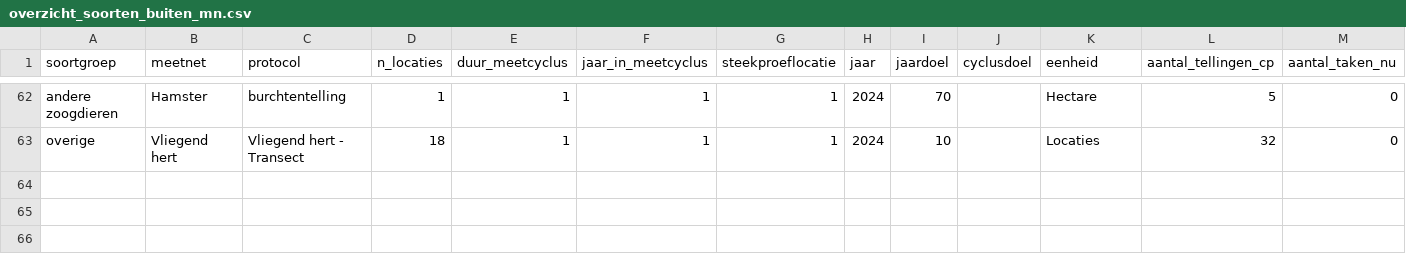
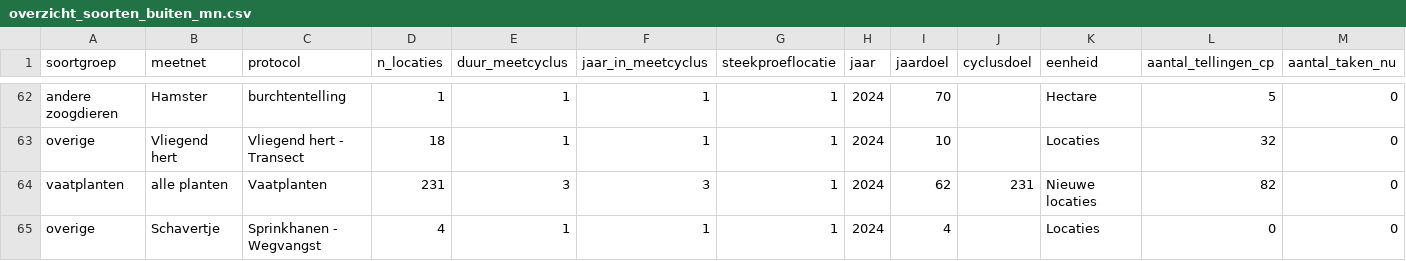
Before and after one commit to inbo/soortenmeetnetten-analysis, a CSV file: evaluation2021/data/overzicht_soorten_buiten_mn.csv, drawn as a sheet; only a part is shown, gaps mark what is left out; rows hold the shown columns only; the diff names each change by its address in the sheet, - before the commit and + after, or states it on an @@ line.

Commit message:
evaluation 2024: final version

```diff
--- a/evaluation2021/data/overzicht_soorten_buiten_mn.csv
+++ b/evaluation2021/data/overzicht_soorten_buiten_mn.csv
+row 64: vaatplanten | alle planten | Vaatplanten | 231 | 3 | 3 | 1 | 2024 | 62 | 231 | Nieuwe locaties | 82 | 0
+row 65: overige | Schavertje | Sprinkhanen - Wegvangst | 4 | 1 | 1 | 1 | 2024 | 4 |  | Locaties | 0 | 0
```
Also changed, not shown: 9 other files.
